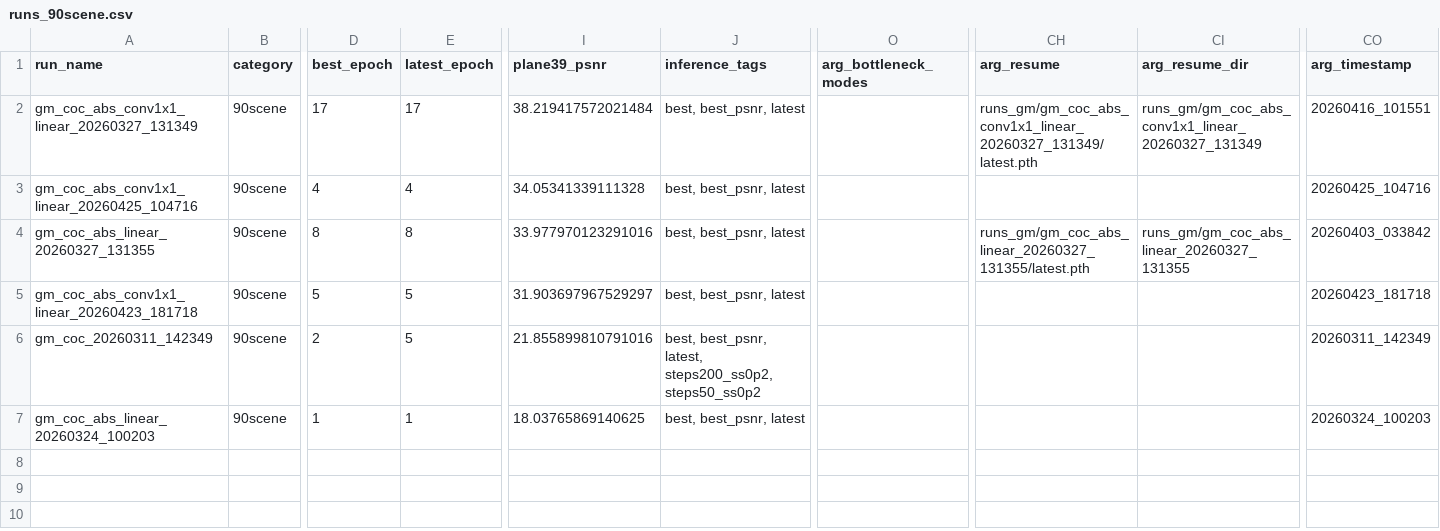
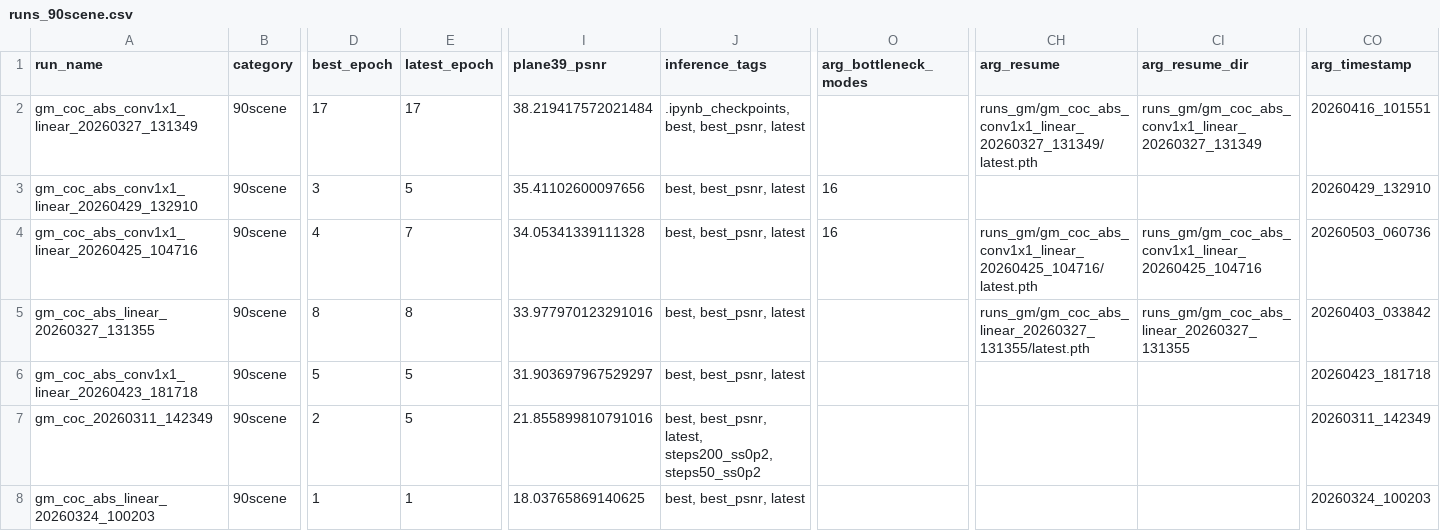
Before and after one commit to ghkdfrog/rgbd_focalstack_loss, a CSV file: runs_gm_summary/runs_90scene.csv, drawn as a sheet; only a part is shown, gaps mark what is left out; addresses are those after the commit; rows hold the shown columns only; the diff names each change by its address in the sheet, - before the commit and + after, or states it on an @@ line.

```diff
--- a/runs_gm_summary/runs_90scene.csv
+++ b/runs_gm_summary/runs_90scene.csv
-J2 (inference_tags): best, best_psnr, latest
+J2 (inference_tags): .ipynb_checkpoints, best, best_psnr, latest
+row 3: gm_coc_abs_conv1x1_linear_20260429_132910 | 90scene | 3 | 5 | 35.41102600097656 | best, best_psnr, latest | 16 |  |  | 20260429_132910
-E4 (latest_epoch): 4
+E4 (latest_epoch): 7
-O4 (arg_bottleneck_modes): (empty)
+O4 (arg_bottleneck_modes): 16
-CH4 (arg_resume): (empty)
+CH4 (arg_resume): runs_gm/gm_coc_abs_conv1x1_linear_20260425_104716/latest.pth
-CI4 (arg_resume_dir): (empty)
+CI4 (arg_resume_dir): runs_gm/gm_coc_abs_conv1x1_linear_20260425_104716
-CO4 (arg_timestamp): 20260425_104716
+CO4 (arg_timestamp): 20260503_060736
```
Also changed, not shown: runs_gm_summary/runs_10scene.csv, runs_gm_summary/runs_all.csv, 5 other files.
